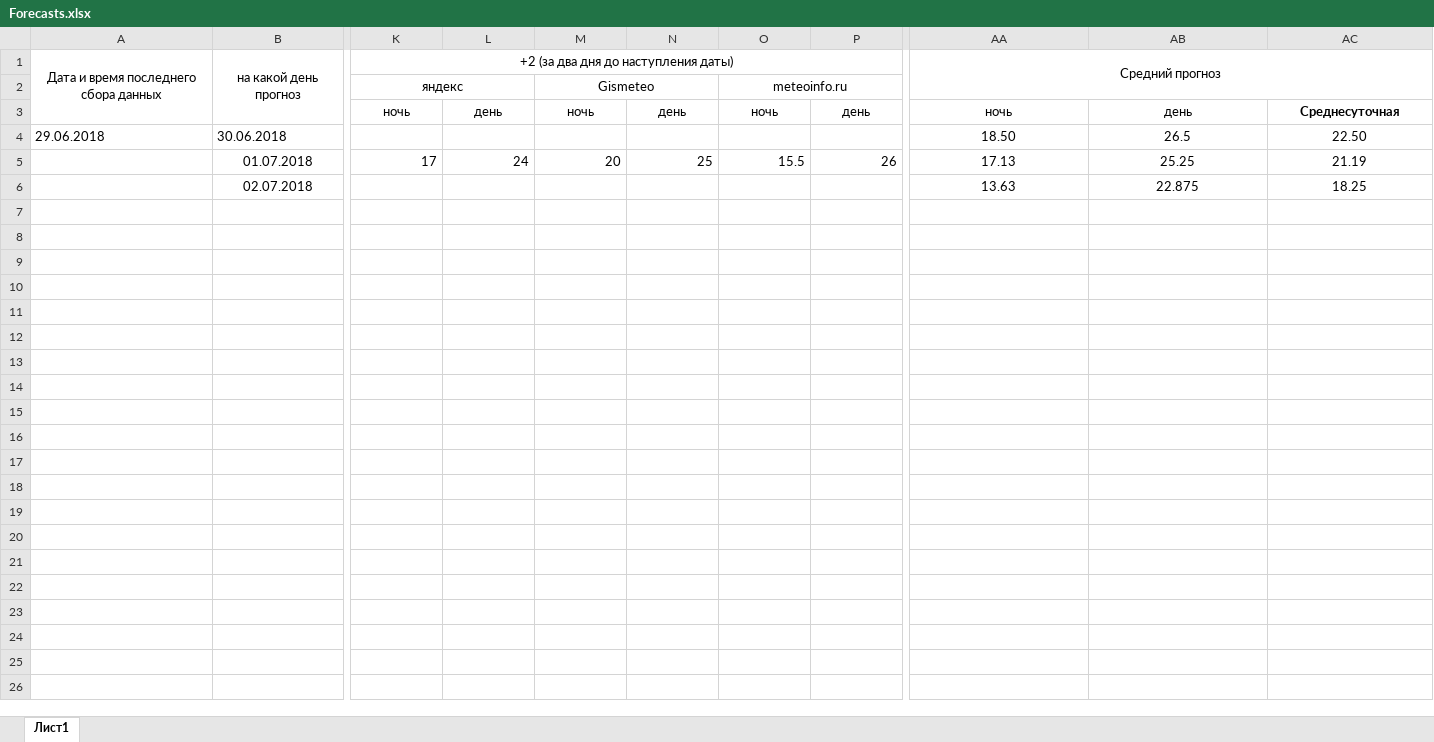
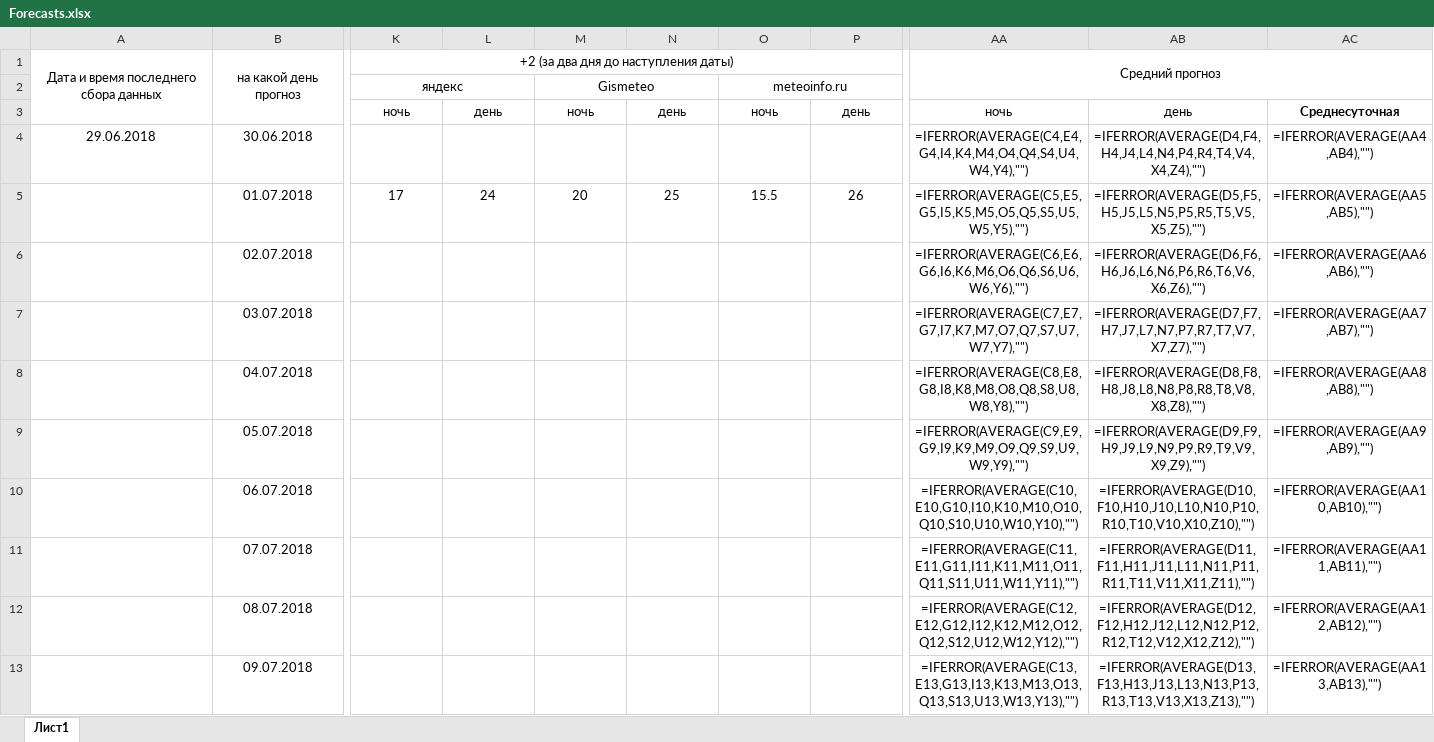
Before and after one commit to Ash3rJkeee/Project_1, an Excel workbook: Forecasts.xlsx, sheet Лист1, drawn as a sheet; only a part is shown, gaps mark what is left out; values as stored, in another font and other column widths than the file's, no borders; formulas without a stored value are shown as written; rows hold the shown columns only; the diff covers the shown part only; the diff names each change by its address in the sheet, - before the commit and + after, or states it on an @@ line.

```diff
--- a/Forecasts.xlsx (sheet Лист1)
+++ b/Forecasts.xlsx (sheet Лист1)
-A4:B4 alignment: left
+A4:B4 alignment: center
-AA4 (Средний прогноз): 18.50
+AA4 (Средний прогноз): =IFERROR(AVERAGE(C4,E4,G4,I4,K4,M4,O4,Q4,S4,U4,W4,Y4),"")
-AB4: 26.5
+AB4: =IFERROR(AVERAGE(D4,F4,H4,J4,L4,N4,P4,R4,T4,V4,X4,Z4),"")
-AC4: 22.50
+AC4: =IFERROR(AVERAGE(AA4,AB4),"")
-K5:P5 alignment: right
+K5:P5 alignment: center
-AA5 (Средний прогноз): 17.13
+AA5 (Средний прогноз): =IFERROR(AVERAGE(C5,E5,G5,I5,K5,M5,O5,Q5,S5,U5,W5,Y5),"")
-AB5: 25.25
+AB5: =IFERROR(AVERAGE(D5,F5,H5,J5,L5,N5,P5,R5,T5,V5,X5,Z5),"")
-AC5: 21.19
+AC5: =IFERROR(AVERAGE(AA5,AB5),"")
-AA6 (Средний прогноз): 13.63
+AA6 (Средний прогноз): =IFERROR(AVERAGE(C6,E6,G6,I6,K6,M6,O6,Q6,S6,U6,W6,Y6),"")
-AB6: 22.875
+AB6: =IFERROR(AVERAGE(D6,F6,H6,J6,L6,N6,P6,R6,T6,V6,X6,Z6),"")
-AC6: 18.25
+AC6: =IFERROR(AVERAGE(AA6,AB6),"")
+row 7:  | 03.07.2018 |  |  |  |  |  |  | =IFERROR(AVERAGE(C7,E7,G7,I7,K7,M7,O7,Q7,S7,U7,W7,Y7),"") | =IFERROR(AVERAGE(D7,F7,H7,J7,L7,N7,P7,R7,T7,V7,X7,Z7),"") | =IFERROR(AVERAGE(AA7,AB7),"")
+row 8:  | 04.07.2018 |  |  |  |  |  |  | =IFERROR(AVERAGE(C8,E8,G8,I8,K8,M8,O8,Q8,S8,U8,W8,Y8),"") | =IFERROR(AVERAGE(D8,F8,H8,J8,L8,N8,P8,R8,T8,V8,X8,Z8),"") | =IFERROR(AVERAGE(AA8,AB8),"")
+row 9:  | 05.07.2018 |  |  |  |  |  |  | =IFERROR(AVERAGE(C9,E9,G9,I9,K9,M9,O9,Q9,S9,U9,W9,Y9),"") | =IFERROR(AVERAGE(D9,F9,H9,J9,L9,N9,P9,R9,T9,V9,X9,Z9),"") | =IFERROR(AVERAGE(AA9,AB9),"")
+row 10:  | 06.07.2018 |  |  |  |  |  |  | =IFERROR(AVERAGE(C10,E10,G10,I10,K10,M10,O10,Q10,S10,U10,W10,Y10),"") | =IFERROR(AVERAGE(D10,F10,H10,J10,L10,N10,P10,R10,T10,V10,X10,Z10),"") | =IFERROR(AVERAGE(AA10,AB10),"")
+row 11:  | 07.07.2018 |  |  |  |  |  |  | =IFERROR(AVERAGE(C11,E11,G11,I11,K11,M11,O11,Q11,S11,U11,W11,Y11),"") | =IFERROR(AVERAGE(D11,F11,H11,J11,L11,N11,P11,R11,T11,V11,X11,Z11),"") | =IFERROR(AVERAGE(AA11,AB11),"")
+row 12:  | 08.07.2018 |  |  |  |  |  |  | =IFERROR(AVERAGE(C12,E12,G12,I12,K12,M12,O12,Q12,S12,U12,W12,Y12),"") | =IFERROR(AVERAGE(D12,F12,H12,J12,L12,N12,P12,R12,T12,V12,X12,Z12),"") | =IFERROR(AVERAGE(AA12,AB12),"")
+row 13:  | 09.07.2018 |  |  |  |  |  |  | =IFERROR(AVERAGE(C13,E13,G13,I13,K13,M13,O13,Q13,S13,U13,W13,Y13),"") | =IFERROR(AVERAGE(D13,F13,H13,J13,L13,N13,P13,R13,T13,V13,X13,Z13),"") | =IFERROR(AVERAGE(AA13,AB13),"")
```
Also changed, not shown: 127 added rows and cell formats elsewhere in this sheet, 3 other files.
